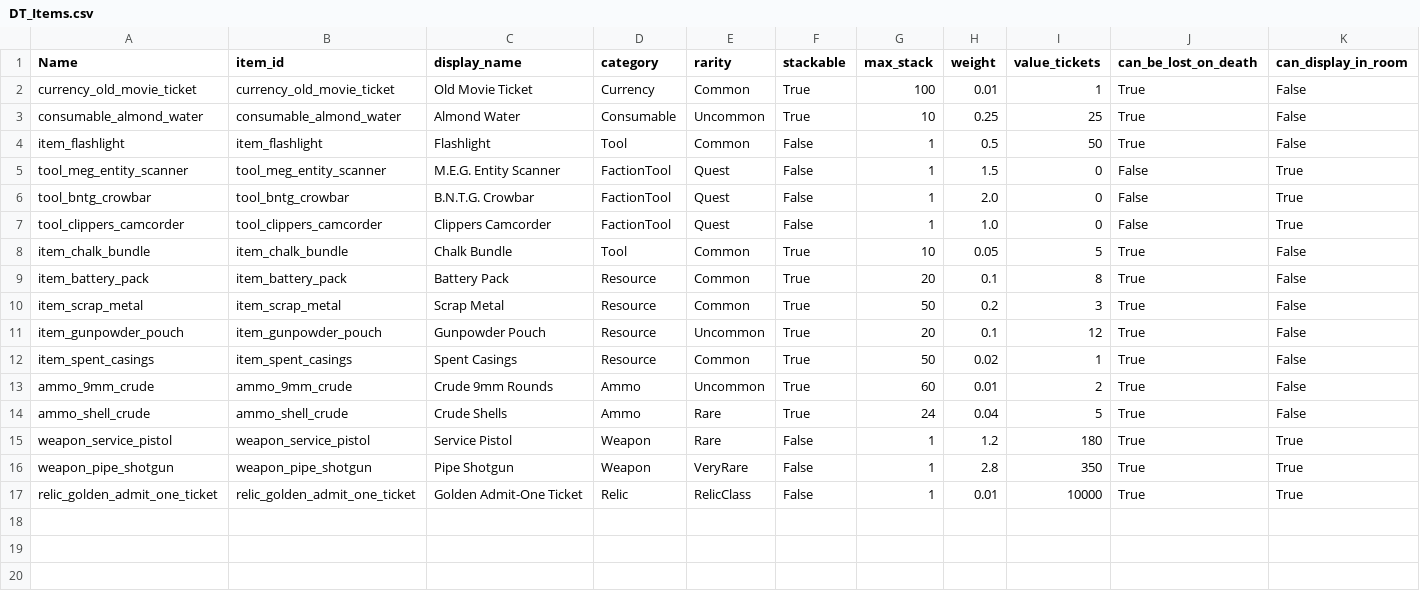
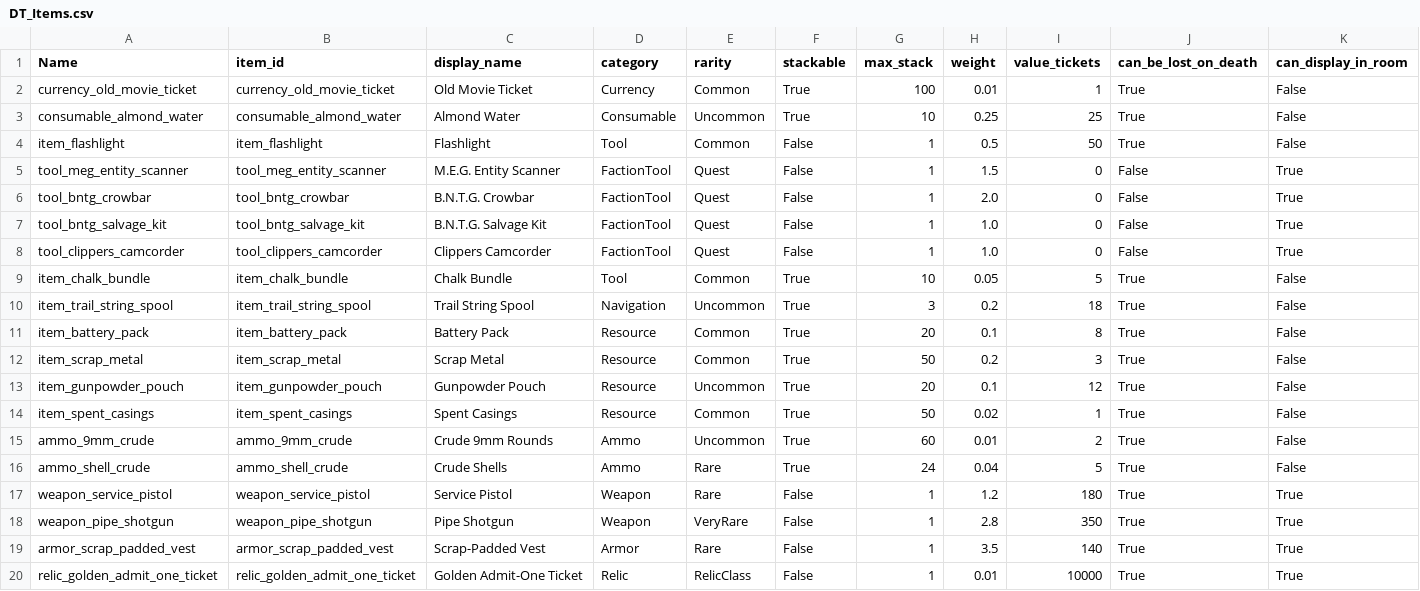
Before and after one commit to The-Daly/liminal, a CSV file: generated/unreal_datatables/DT_Items.csv, drawn as a sheet; only a part is shown; rows hold the shown columns only; the diff names each change by its address in the sheet, - before the commit and + after, or states it on an @@ line.

```diff
--- a/generated/unreal_datatables/DT_Items.csv
+++ b/generated/unreal_datatables/DT_Items.csv
+row 7: tool_bntg_salvage_kit | tool_bntg_salvage_kit | B.N.T.G. Salvage Kit | FactionTool | Quest | False | 1 | 1.0 | 0 | False | True
+row 10: item_trail_string_spool | item_trail_string_spool | Trail String Spool | Navigation | Uncommon | True | 3 | 0.2 | 18 | True | False
+row 19: armor_scrap_padded_vest | armor_scrap_padded_vest | Scrap-Padded Vest | Armor | Rare | False | 1 | 3.5 | 140 | True | True
```
Also changed, not shown: generated/unreal_datatables/DT_Containers.csv, generated/unreal_datatables/DT_Factions.csv, 42 other files.
